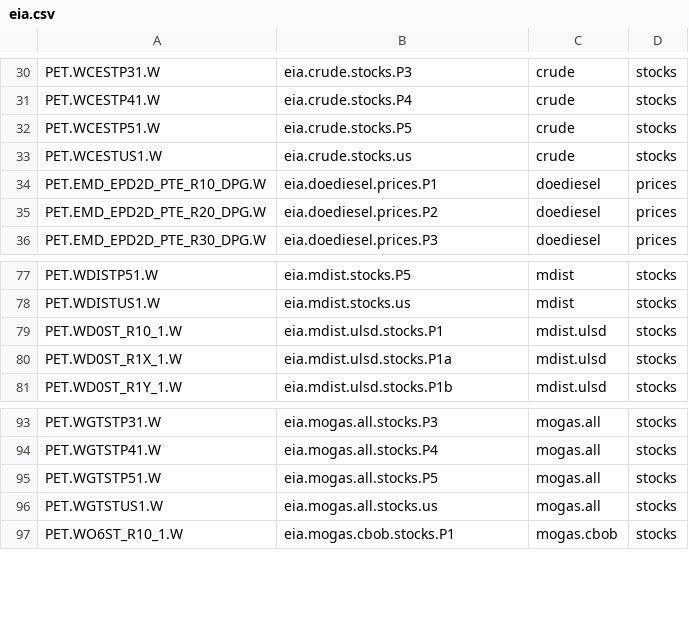
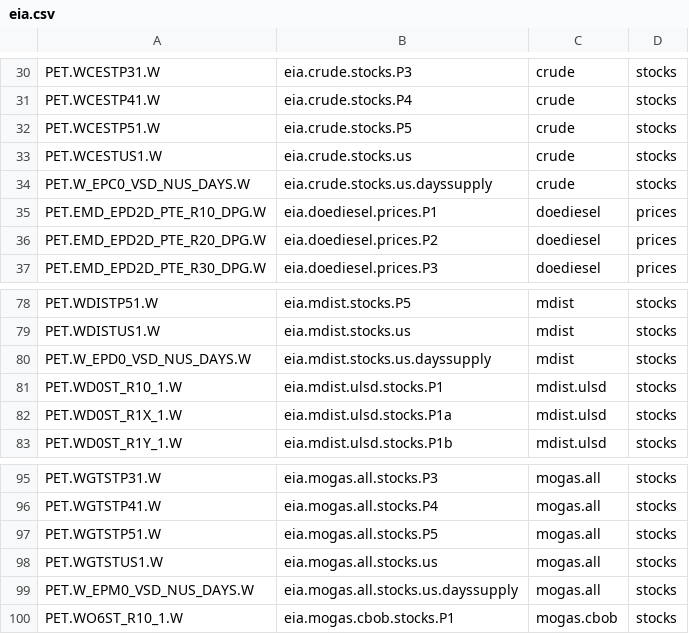
Before and after one commit to risktoollib/RTL, a CSV file: data-raw/eia.csv, drawn as a sheet; only a part is shown, gaps mark what is left out; the diff names each change by its address in the sheet, - before the commit and + after, or states it on an @@ line.

```diff
--- a/data-raw/eia.csv
+++ b/data-raw/eia.csv
+row 34: PET.W_EPC0_VSD_NUS_DAYS.W | eia.crude.stocks.us.dayssupply | crude | stocks
+row 80: PET.W_EPD0_VSD_NUS_DAYS.W | eia.mdist.stocks.us.dayssupply | mdist | stocks
+row 99: PET.W_EPM0_VSD_NUS_DAYS.W | eia.mogas.all.stocks.us.dayssupply | mogas.all | stocks
```
Also changed, not shown: 12 other files.
